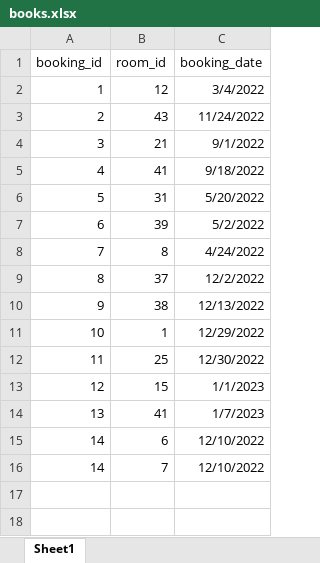
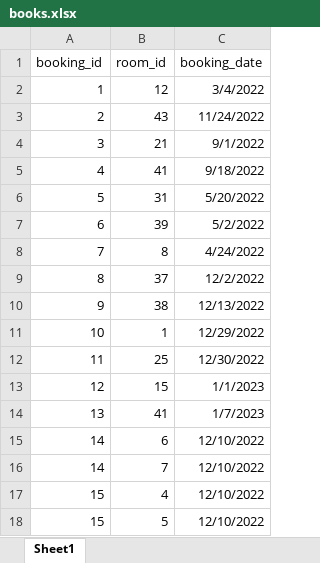
Before and after one commit to marosimosi/hotel_database, an Excel workbook: books.xlsx, sheet Sheet1, drawn as a sheet; values as stored, in another font and other column widths than the file's, no borders; the diff names each change by its address in the sheet, - before the commit and + after, or states it on an @@ line.

```diff
--- a/books.xlsx (sheet Sheet1)
+++ b/books.xlsx (sheet Sheet1)
+row 17: 15 | 4 | 12/10/2022
+row 18: 15 | 5 | 12/10/2022
```
Also changed, not shown: booking.xlsx, 3 other files.
